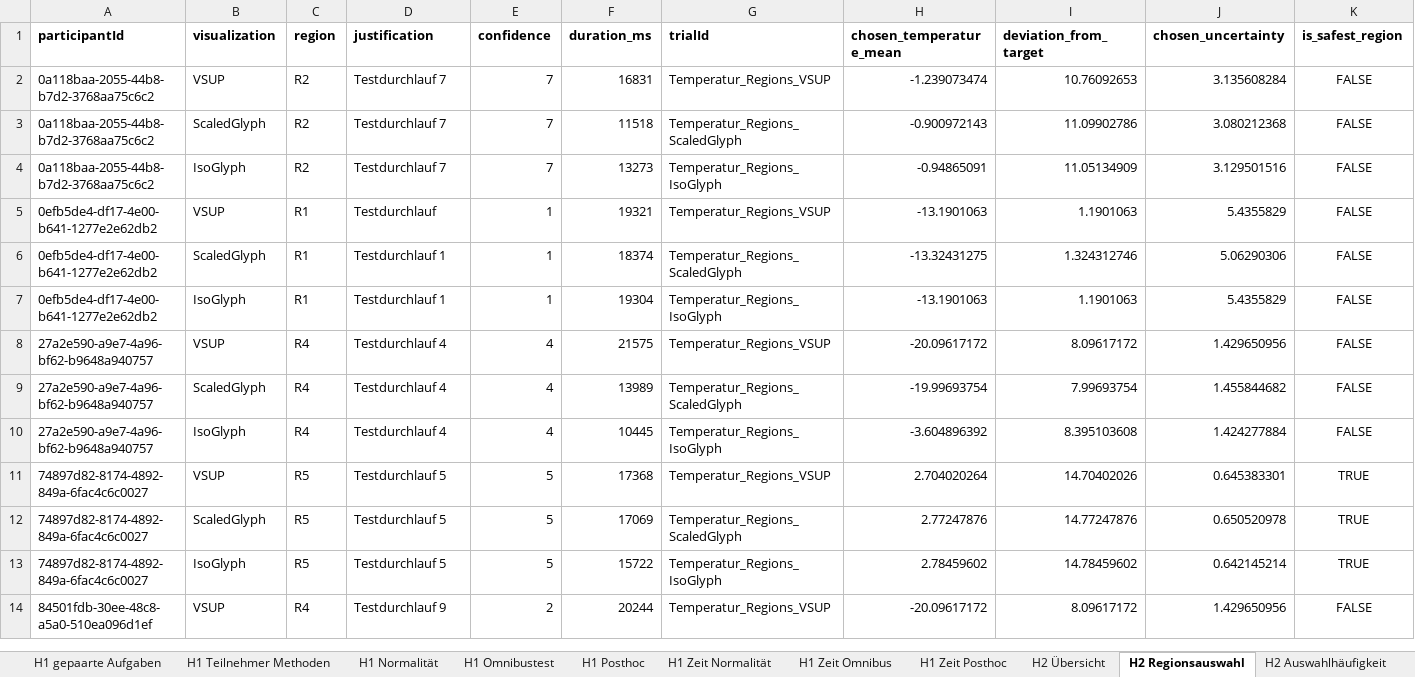
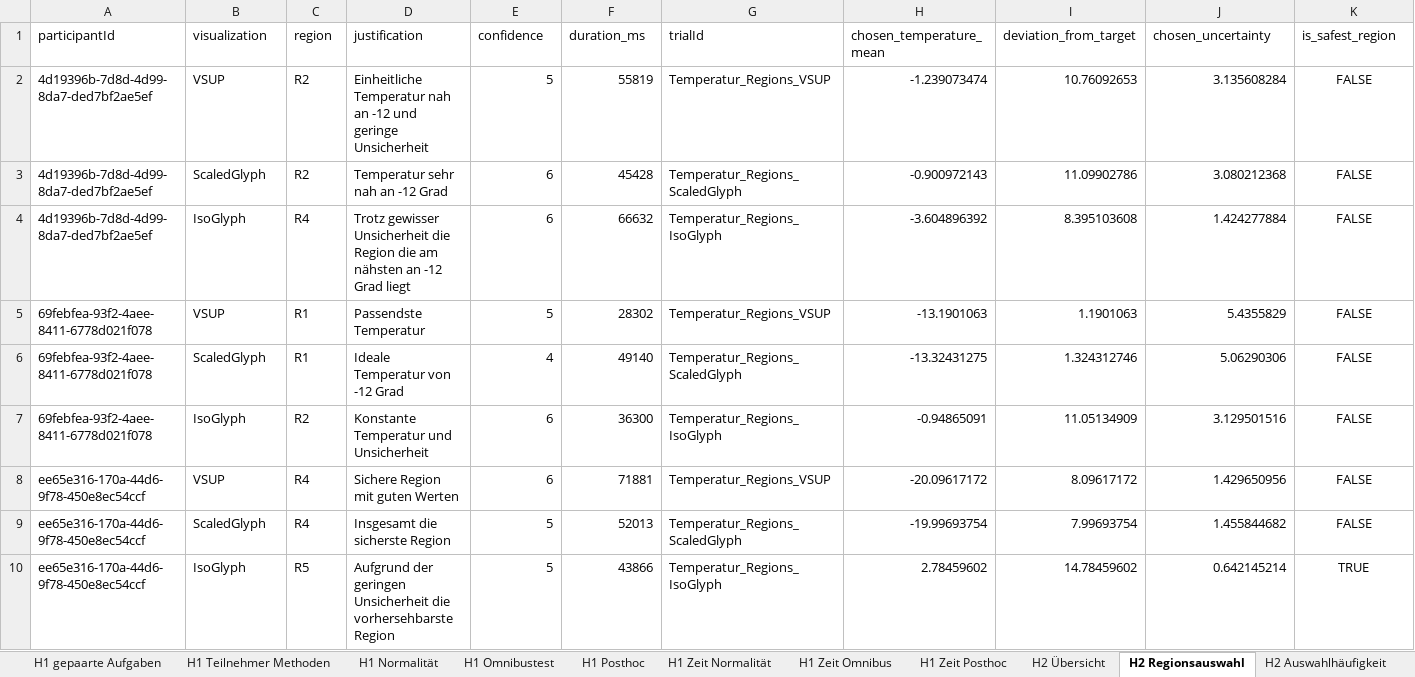
Before and after one commit to msternberg98/revisit_template, an Excel workbook: public/Nutzerstudie/Assets/Results/analysis_output/00_Studienauswertung.xlsx, sheet H2 Regionsauswahl, drawn as a sheet; only a part is shown; values as stored, in another font and other column widths than the file's, no borders; removed rows and columns are numbered as before the commit, all else as after; the diff covers the shown part only; the diff names each change by its address in the sheet, - before the commit and + after, or states it on an @@ line.

```diff
--- a/public/Nutzerstudie/Assets/Results/analysis_output/00_Studienauswertung.xlsx (sheet H2 Regionsauswahl)
+++ b/public/Nutzerstudie/Assets/Results/analysis_output/00_Studienauswertung.xlsx (sheet H2 Regionsauswahl)
-A1:K1 bold: on
+A1:K1 bold: off
-A2:A3 (participantId): 0a118baa-2055-44b8-b7d2-3768aa75c6c2
+A2:A3 (participantId): 4d19396b-7d8d-4d99-8da7-ded7bf2ae5ef
-D2 (justification): Testdurchlauf 7
+D2 (justification): Einheitliche Temperatur nah an -12 und geringe Unsicherheit
-E2 (confidence): 7
+E2 (confidence): 5
-F2 (duration_ms): 16831
+F2 (duration_ms): 55819
-D3 (justification): Testdurchlauf 7
+D3 (justification): Temperatur sehr nah an -12 Grad
-E3 (confidence): 7
+E3 (confidence): 6
-F3 (duration_ms): 11518
+F3 (duration_ms): 45428
-row 4: 0a118baa-2055-44b8-b7d2-3768aa75c6c2 | IsoGlyph | R2 | Testdurchlauf 7 | 7 | 13273 | Temperatur_Regions_IsoGlyph | -0.94865091 | 11.05134909 | 3.129501516 | FALSE
+row 4: 4d19396b-7d8d-4d99-8da7-ded7bf2ae5ef | IsoGlyph | R4 | Trotz gewisser Unsicherheit die Region die am nähsten an -12 Grad liegt | 6 | 66632 | Temperatur_Regions_IsoGlyph | -3.604896392 | 8.395103608 | 1.424277884 | FALSE
-A5:A6 (participantId): 0efb5de4-df17-4e00-b641-1277e2e62db2
+A5:A6 (participantId): 69febfea-93f2-4aee-8411-6778d021f078
-D5 (justification): Testdurchlauf
+D5 (justification): Passendste Temperatur
-E5 (confidence): 1
+E5 (confidence): 5
-F5 (duration_ms): 19321
+F5 (duration_ms): 28302
-D6 (justification): Testdurchlauf 1
+D6 (justification): Ideale Temperatur von -12 Grad
-E6 (confidence): 1
+E6 (confidence): 4
-F6 (duration_ms): 18374
+F6 (duration_ms): 49140
-row 7: 0efb5de4-df17-4e00-b641-1277e2e62db2 | IsoGlyph | R1 | Testdurchlauf 1 | 1 | 19304 | Temperatur_Regions_IsoGlyph | -13.1901063 | 1.1901063 | 5.4355829 | FALSE
+row 7: 69febfea-93f2-4aee-8411-6778d021f078 | IsoGlyph | R2 | Konstante Temperatur und Unsicherheit | 6 | 36300 | Temperatur_Regions_IsoGlyph | -0.94865091 | 11.05134909 | 3.129501516 | FALSE
-A8:A9 (participantId): 27a2e590-a9e7-4a96-bf62-b9648a940757
+A8:A9 (participantId): ee65e316-170a-44d6-9f78-450e8ec54ccf
-D8 (justification): Testdurchlauf 4
+D8 (justification): Sichere Region mit guten Werten
-E8 (confidence): 4
+E8 (confidence): 6
-F8 (duration_ms): 21575
+F8 (duration_ms): 71881
-D9 (justification): Testdurchlauf 4
+D9 (justification): Insgesamt die sicherste Region
-E9 (confidence): 4
+E9 (confidence): 5
-F9 (duration_ms): 13989
+F9 (duration_ms): 52013
-row 10: 27a2e590-a9e7-4a96-bf62-b9648a940757 | IsoGlyph | R4 | Testdurchlauf 4 | 4 | 10445 | Temperatur_Regions_IsoGlyph | -3.604896392 | 8.395103608 | 1.424277884 | FALSE
-row 11: 74897d82-8174-4892-849a-6fac4c6c0027 | VSUP | R5 | Testdurchlauf 5 | 5 | 17368 | Temperatur_Regions_VSUP | 2.704020264 | 14.70402026 | 0.645383301 | TRUE
-row 12: 74897d82-8174-4892-849a-6fac4c6c0027 | ScaledGlyph | R5 | Testdurchlauf 5 | 5 | 17069 | Temperatur_Regions_ScaledGlyph | 2.77247876 | 14.77247876 | 0.650520978 | TRUE
-A10 (participantId): 74897d82-8174-4892-849a-6fac4c6c0027
+A10 (participantId): ee65e316-170a-44d6-9f78-450e8ec54ccf
-D10 (justification): Testdurchlauf 5
+D10 (justification): Aufgrund der geringen Unsicherheit die vorhersehbarste Region
-F10 (duration_ms): 15722
+F10 (duration_ms): 43866
-row 14: 84501fdb-30ee-48c8-a5a0-510ea096d1ef | VSUP | R4 | Testdurchlauf 9 | 2 | 20244 | Temperatur_Regions_VSUP | -20.09617172 | 8.09617172 | 1.429650956 | FALSE
```
Also changed, not shown: 23 removed rows elsewhere in this sheet, sheet H1 Einzelantworten, sheet H1 gepaarte Aufgaben, sheet Freitext, sheet H1 Exakt deskriptiv, sheet H1 Teilnehmer Methoden, sheet H2 Auswahlhäufigkeit, 15 more sheets, 27 other files.
